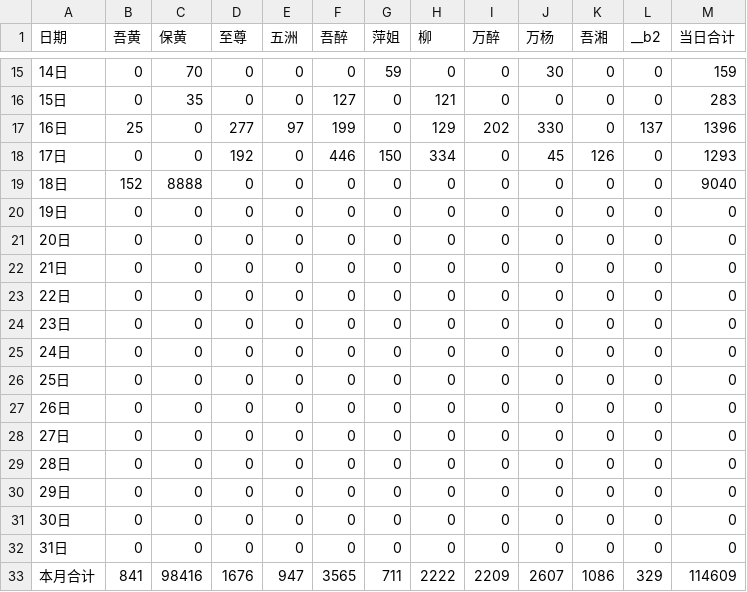
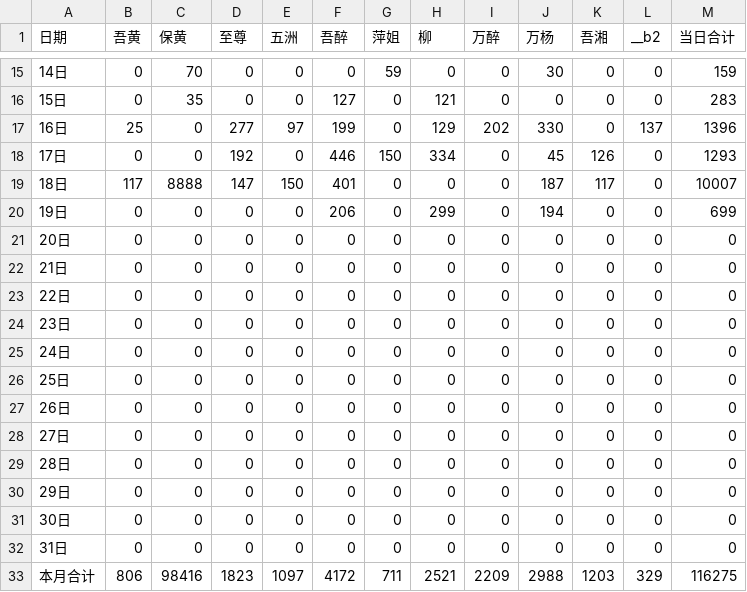
Before and after one commit to nqw1983-coder/-delivery-note-accounting, a CSV file: backups/2026-07.csv, drawn as a sheet; only a part is shown, gaps mark what is left out.

```diff
--- a/backups/2026-07.csv
+++ b/backups/2026-07.csv
@@ -18,4 +18,4 @@
 17日,0,0,192,0,446,150,334,0,45,126,0,1293
-18日,152,8888,0,0,0,0,0,0,0,0,0,9040
-19日,0,0,0,0,0,0,0,0,0,0,0,0
+18日,117,8888,147,150,401,0,0,0,187,117,0,10007
+19日,0,0,0,0,206,0,299,0,194,0,0,699
 20日,0,0,0,0,0,0,0,0,0,0,0,0
@@ -32,2 +32,2 @@
 31日,0,0,0,0,0,0,0,0,0,0,0,0
-本月合计,841,98416,1676,947,3565,711,2222,2209,2607,1086,329,114609
+本月合计,806,98416,1823,1097,4172,711,2521,2209,2988,1203,329,116275
```
Also changed, not shown: 1 other file.
